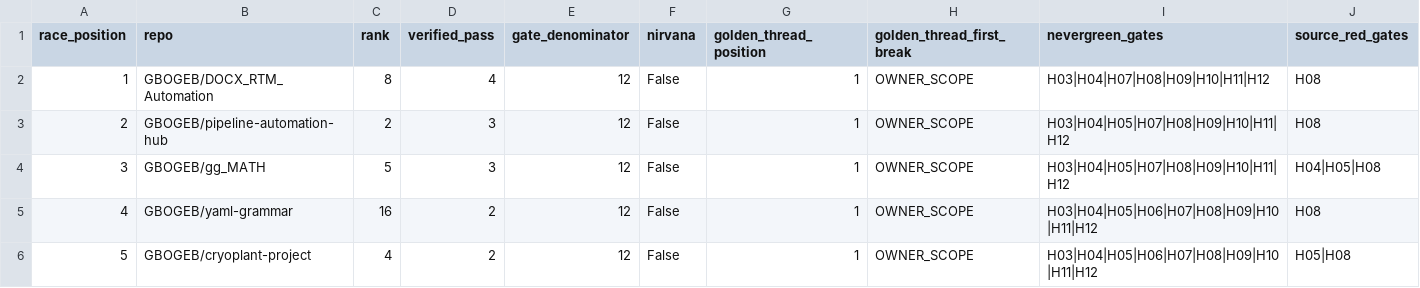
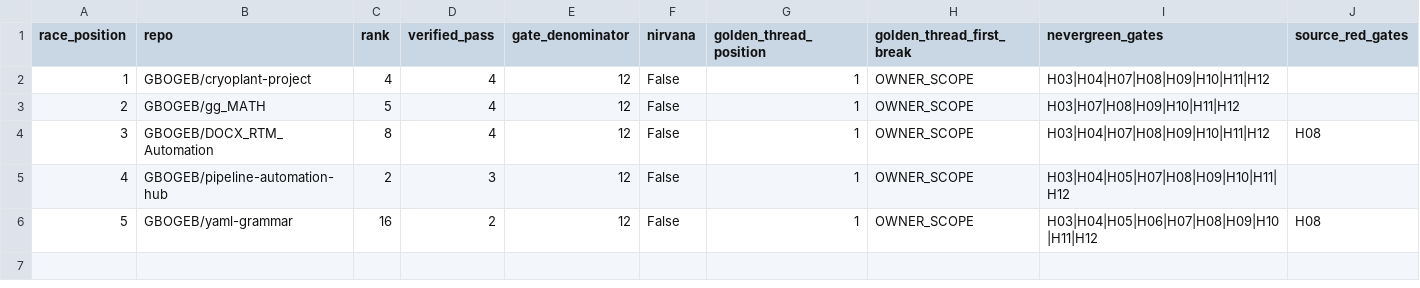
Before and after one commit to GBOGEB/pipeline-automation-hub, a CSV file: mission-control/jade_temple/site/rolling5.csv, drawn as a sheet; removed rows and columns are numbered as before the commit, all else as after; the diff names each change by its address in the sheet, - before the commit and + after, or states it on an @@ line.

Commit message:
feat(jade): FOCUS5 pulse P0002 observed by a reproducible pulse tool (#848)

```diff
--- a/mission-control/jade_temple/site/rolling5.csv
+++ b/mission-control/jade_temple/site/rolling5.csv
+row 2: 1 | GBOGEB/cryoplant-project | 4 | 4 | 12 | False | 1 | OWNER_SCOPE | H03|H04|H07|H08|H09|H10|H11|H12
+row 3: 2 | GBOGEB/gg_MATH | 5 | 4 | 12 | False | 1 | OWNER_SCOPE | H03|H07|H08|H09|H10|H11|H12
@@ column A (race_position) renumbered between rows 4 and 6 @@
-J5 (source_red_gates): H08
+J5 (source_red_gates): (empty)
-row 4: 3 | GBOGEB/gg_MATH | 5 | 3 | 12 | False | 1 | OWNER_SCOPE | H03|H04|H05|H07|H08|H09|H10|H11|H12 | H04|H05|H08
-row 6: 5 | GBOGEB/cryoplant-project | 4 | 2 | 12 | False | 1 | OWNER_SCOPE | H03|H04|H05|H06|H07|H08|H09|H10|H11|H12 | H05|H08
```
Also changed, not shown: 14 other files.
